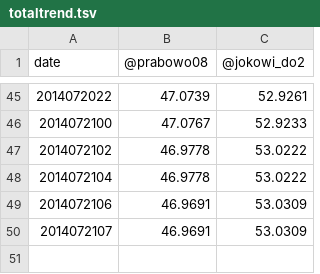
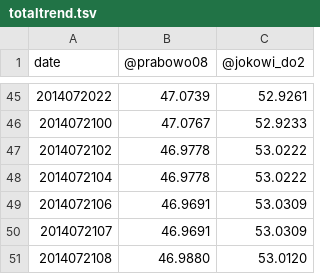
Before and after one commit to andixia/Pilpres2014Portal, a TSV file: totaltrend.tsv, drawn as a sheet; only a part is shown, gaps mark what is left out; the diff names each change by its address in the sheet, - before the commit and + after, or states it on an @@ line.

Commit message:
new data

```diff
--- a/totaltrend.tsv
+++ b/totaltrend.tsv
+row 51: 2014072108 | 46.9880 | 53.0120
```
Also changed, not shown: 8 other files.
